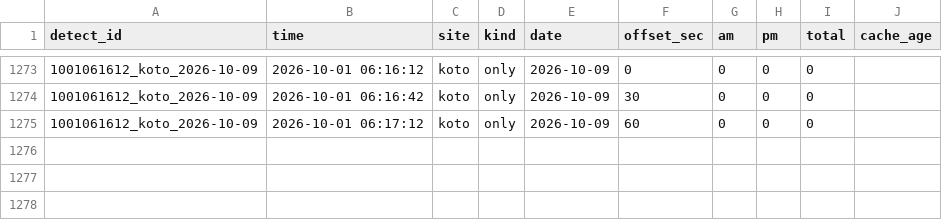
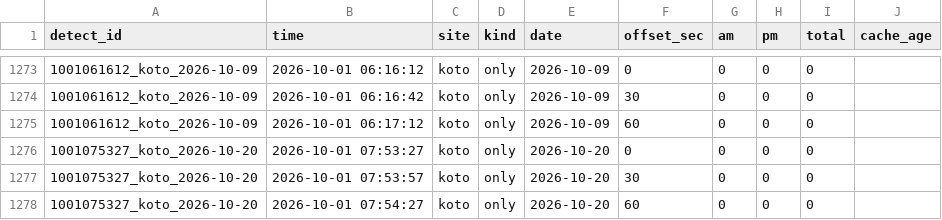
Before and after one commit to Juno264/menkyo-watch, a CSV file: data/live.csv, drawn as a sheet; only a part is shown, gaps mark what is left out.

```diff
--- a/data/live.csv
+++ b/data/live.csv
@@ -1275 +1275,4 @@ detect_id,time,site,kind,date,offset_sec,am,pm,total,cache_age
 1001061612_koto_2026-10-09,2026-10-01 06:17:12,koto,only,2026-10-09,60,0,0,0,
+1001075327_koto_2026-10-20,2026-10-01 07:53:27,koto,only,2026-10-20,0,0,0,0,
+1001075327_koto_2026-10-20,2026-10-01 07:53:57,koto,only,2026-10-20,30,0,0,0,
+1001075327_koto_2026-10-20,2026-10-01 07:54:27,koto,only,2026-10-20,60,0,0,0,
```
Also changed, not shown: data/cache.csv, data/early.csv, 4 other files.
